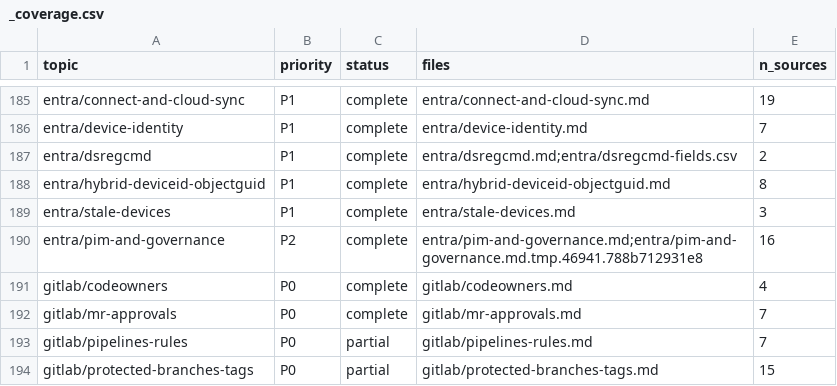
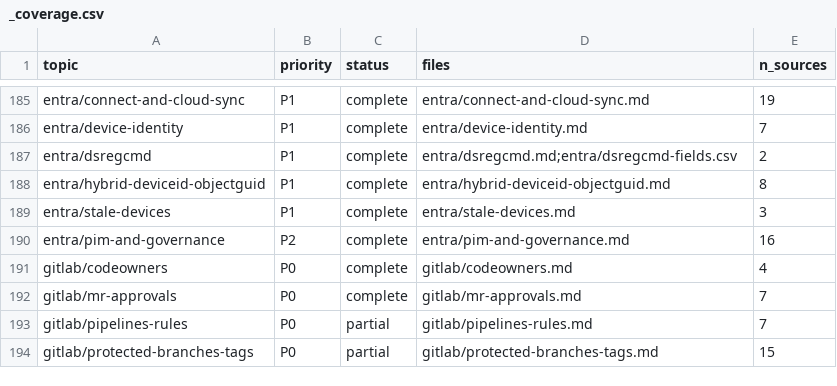
Before and after one commit to mikkielt/it-ops-kb, a CSV file: kb/public/_coverage.csv, drawn as a sheet; only a part is shown, gaps mark what is left out.

```diff
--- a/kb/public/_coverage.csv
+++ b/kb/public/_coverage.csv
@@ -189,3 +189,3 @@ entra/hybrid-deviceid-objectguid,P1,complete,entra/hybrid-deviceid-objectguid.md
 entra/stale-devices,P1,complete,entra/stale-devices.md,3
-entra/pim-and-governance,P2,complete,entra/pim-and-governance.md;entra/pim-and-governance.md.tmp.46941.788b712931e8,16
+entra/pim-and-governance,P2,complete,entra/pim-and-governance.md,16
 gitlab/codeowners,P0,complete,gitlab/codeowners.md,4
```
Also changed, not shown: 7 other files.
